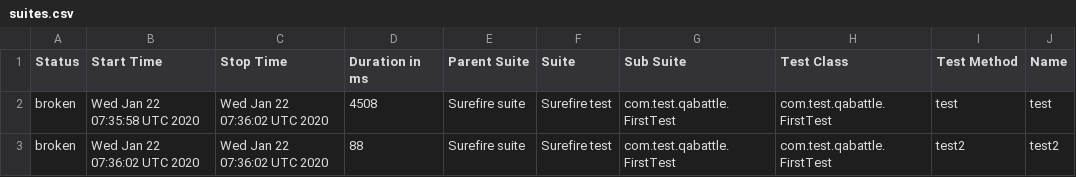
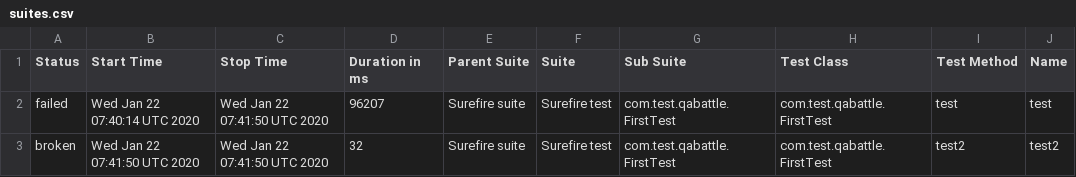
Before and after one commit to DenisKozachok/qabattle-selenide, a CSV file: data/suites.csv, drawn as a sheet; only a part is shown; the diff names each change by its address in the sheet, - before the commit and + after, or states it on an @@ line.

```diff
--- a/data/suites.csv
+++ b/data/suites.csv
-A2 (Status): broken
+A2 (Status): failed
-B2 (Start Time): Wed Jan 22 07:35:58 UTC 2020
+B2 (Start Time): Wed Jan 22 07:40:14 UTC 2020
-C2:C3 (Stop Time): Wed Jan 22 07:36:02 UTC 2020
+C2:C3 (Stop Time): Wed Jan 22 07:41:50 UTC 2020
-D2 (Duration in ms): 4508
+D2 (Duration in ms): 96207
-B3 (Start Time): Wed Jan 22 07:36:02 UTC 2020
+B3 (Start Time): Wed Jan 22 07:41:50 UTC 2020
-D3 (Duration in ms): 88
+D3 (Duration in ms): 32
```
Also changed, not shown: 28 other files.
